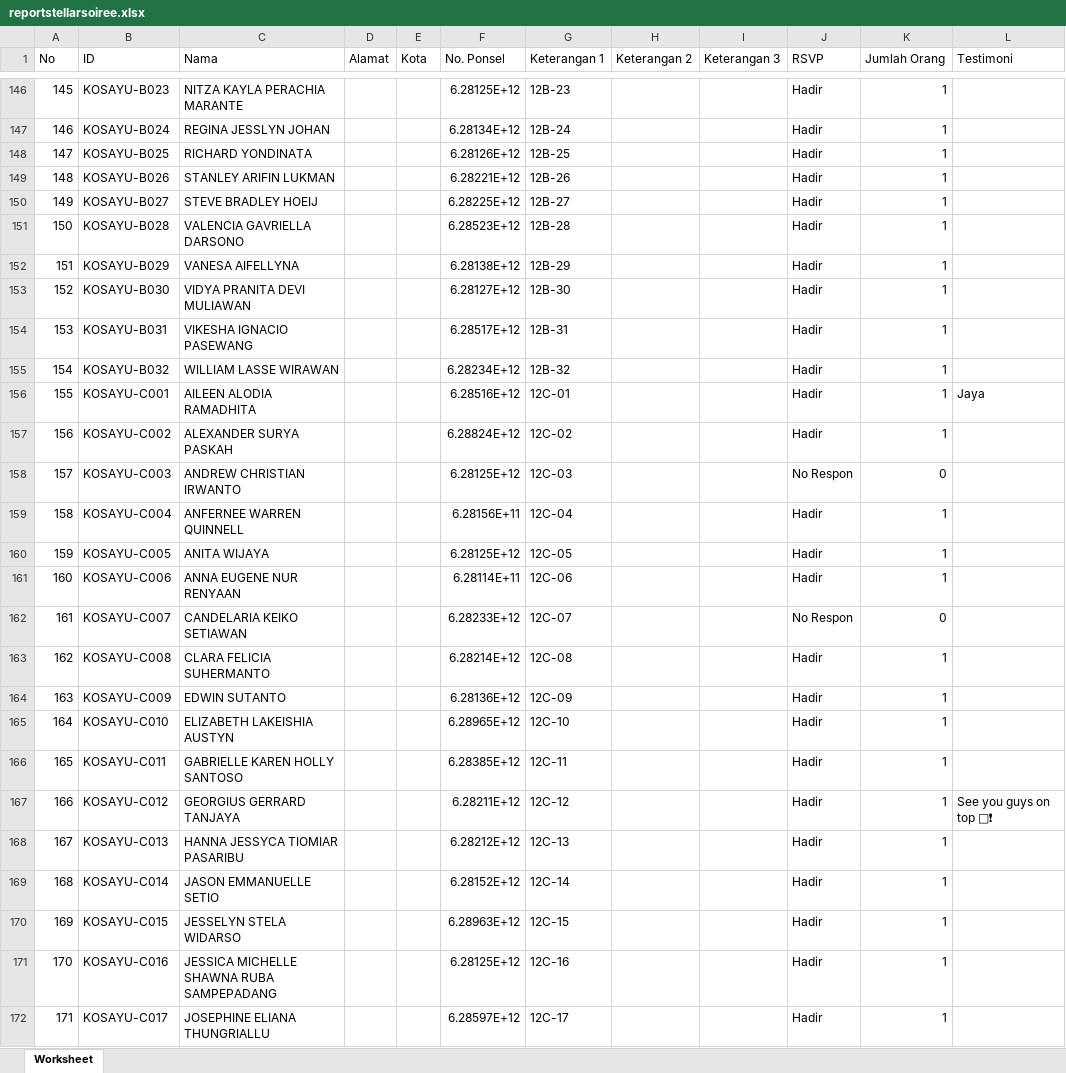
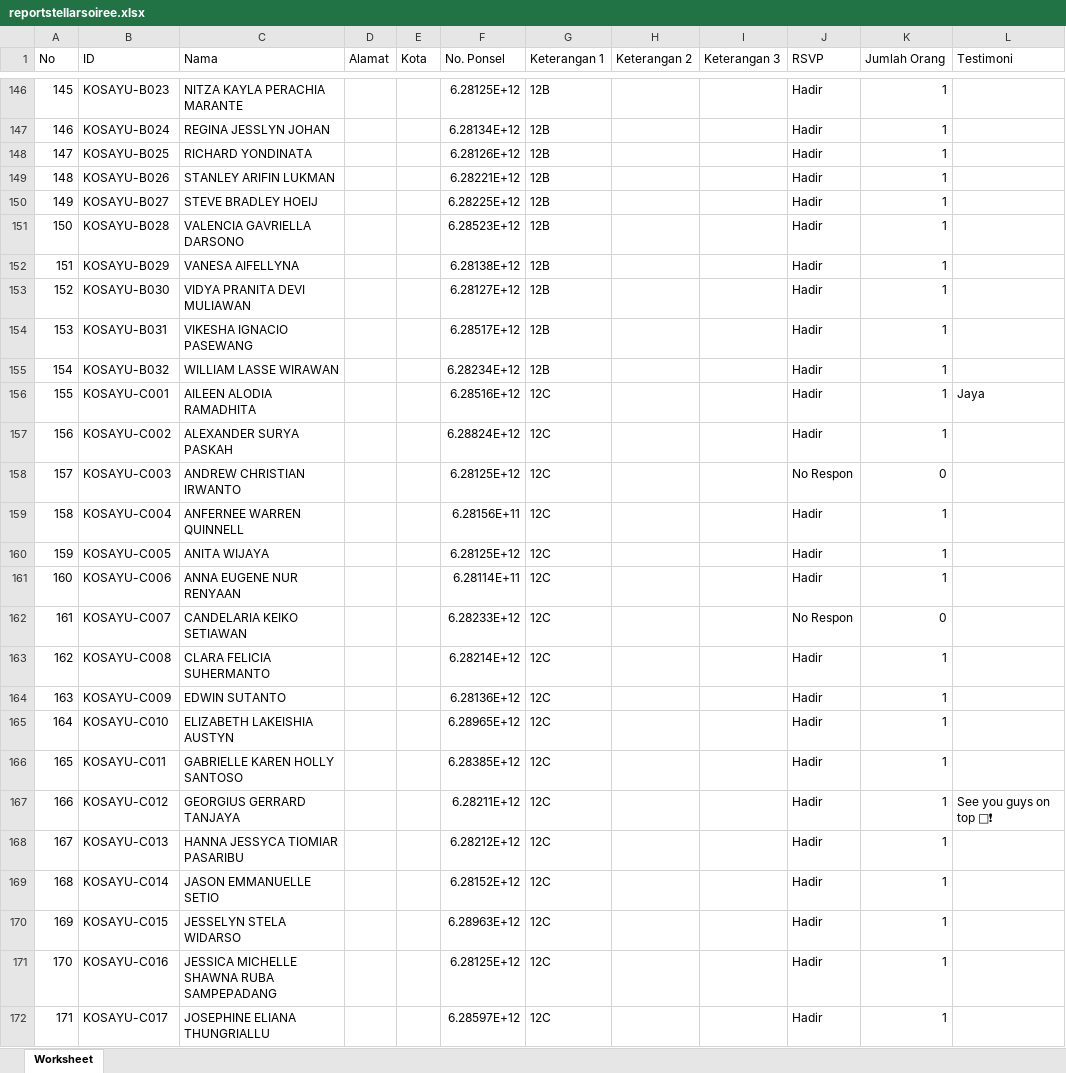
Before and after one commit to apk31/promdash, an Excel workbook: reportstellarsoiree.xlsx, sheet Worksheet, drawn as a sheet; only a part is shown, gaps mark what is left out; values as stored, in another font and other column widths than the file's, no borders; the diff covers the shown part only; the diff names each change by its address in the sheet, - before the commit and + after, or states it on an @@ line.

```diff
--- a/reportstellarsoiree.xlsx (sheet Worksheet)
+++ b/reportstellarsoiree.xlsx (sheet Worksheet)
-G146 (Keterangan 1): 12B-23
+G146 (Keterangan 1): 12B
-G147 (Keterangan 1): 12B-24
+G147 (Keterangan 1): 12B
-G148 (Keterangan 1): 12B-25
+G148 (Keterangan 1): 12B
-G149 (Keterangan 1): 12B-26
+G149 (Keterangan 1): 12B
-G150 (Keterangan 1): 12B-27
+G150 (Keterangan 1): 12B
-G151 (Keterangan 1): 12B-28
+G151 (Keterangan 1): 12B
-G152 (Keterangan 1): 12B-29
+G152 (Keterangan 1): 12B
-G153 (Keterangan 1): 12B-30
+G153 (Keterangan 1): 12B
-G154 (Keterangan 1): 12B-31
+G154 (Keterangan 1): 12B
-G155 (Keterangan 1): 12B-32
+G155 (Keterangan 1): 12B
-G156 (Keterangan 1): 12C-01
+G156 (Keterangan 1): 12C
-G157 (Keterangan 1): 12C-02
+G157 (Keterangan 1): 12C
-G158 (Keterangan 1): 12C-03
+G158 (Keterangan 1): 12C
-G159 (Keterangan 1): 12C-04
+G159 (Keterangan 1): 12C
-G160 (Keterangan 1): 12C-05
+G160 (Keterangan 1): 12C
-G161 (Keterangan 1): 12C-06
+G161 (Keterangan 1): 12C
-G162 (Keterangan 1): 12C-07
+G162 (Keterangan 1): 12C
-G163 (Keterangan 1): 12C-08
+G163 (Keterangan 1): 12C
-G164 (Keterangan 1): 12C-09
+G164 (Keterangan 1): 12C
-G165 (Keterangan 1): 12C-10
+G165 (Keterangan 1): 12C
-G166 (Keterangan 1): 12C-11
+G166 (Keterangan 1): 12C
-G167 (Keterangan 1): 12C-12
+G167 (Keterangan 1): 12C
-G168 (Keterangan 1): 12C-13
+G168 (Keterangan 1): 12C
-G169 (Keterangan 1): 12C-14
+G169 (Keterangan 1): 12C
-G170 (Keterangan 1): 12C-15
+G170 (Keterangan 1): 12C
-G171 (Keterangan 1): 12C-16
+G171 (Keterangan 1): 12C
-G172 (Keterangan 1): 12C-17
+G172 (Keterangan 1): 12C
```
Also changed, not shown: 346 edited cells elsewhere in this sheet.
